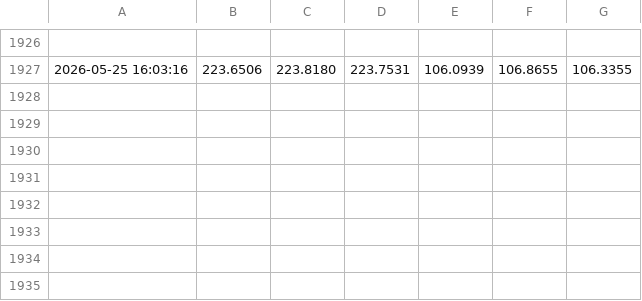
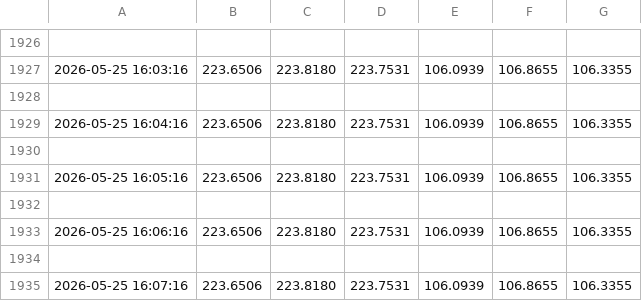
Before and after one commit to tony-americorp-bot/tony-americorp-bot.github.io, a CSV file: csv/medidor_actual.csv, drawn as a sheet; only a part is shown, gaps mark what is left out.

```diff
--- a/csv/medidor_actual.csv
+++ b/csv/medidor_actual.csv
@@ -1927 +1927,9 @@
 2026-05-25 16:03:16,223.6506,223.8180,223.7531,106.0939,106.8655,106.3355
+
+2026-05-25 16:04:16,223.6506,223.8180,223.7531,106.0939,106.8655,106.3355
+
+2026-05-25 16:05:16,223.6506,223.8180,223.7531,106.0939,106.8655,106.3355
+
+2026-05-25 16:06:16,223.6506,223.8180,223.7531,106.0939,106.8655,106.3355
+
+2026-05-25 16:07:16,223.6506,223.8180,223.7531,106.0939,106.8655,106.3355
```
Also changed, not shown: 3 other files.
